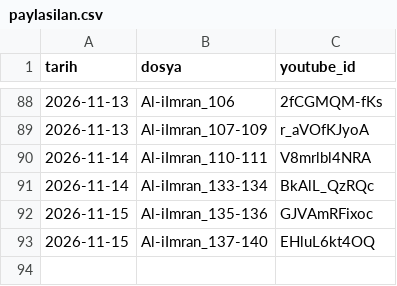
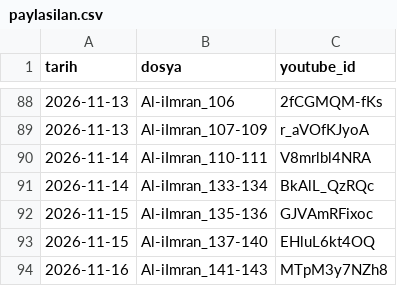
Before and after one commit to mehm24et35/kuran-shorts, a CSV file: paylasilan.csv, drawn as a sheet; only a part is shown, gaps mark what is left out; the diff names each change by its address in the sheet, - before the commit and + after, or states it on an @@ line.

```diff
--- a/paylasilan.csv
+++ b/paylasilan.csv
+row 94: 2026-11-16 | Al-iImran_141-143 | MTpM3y7NZh8
```
Also changed, not shown: 1 other file.
